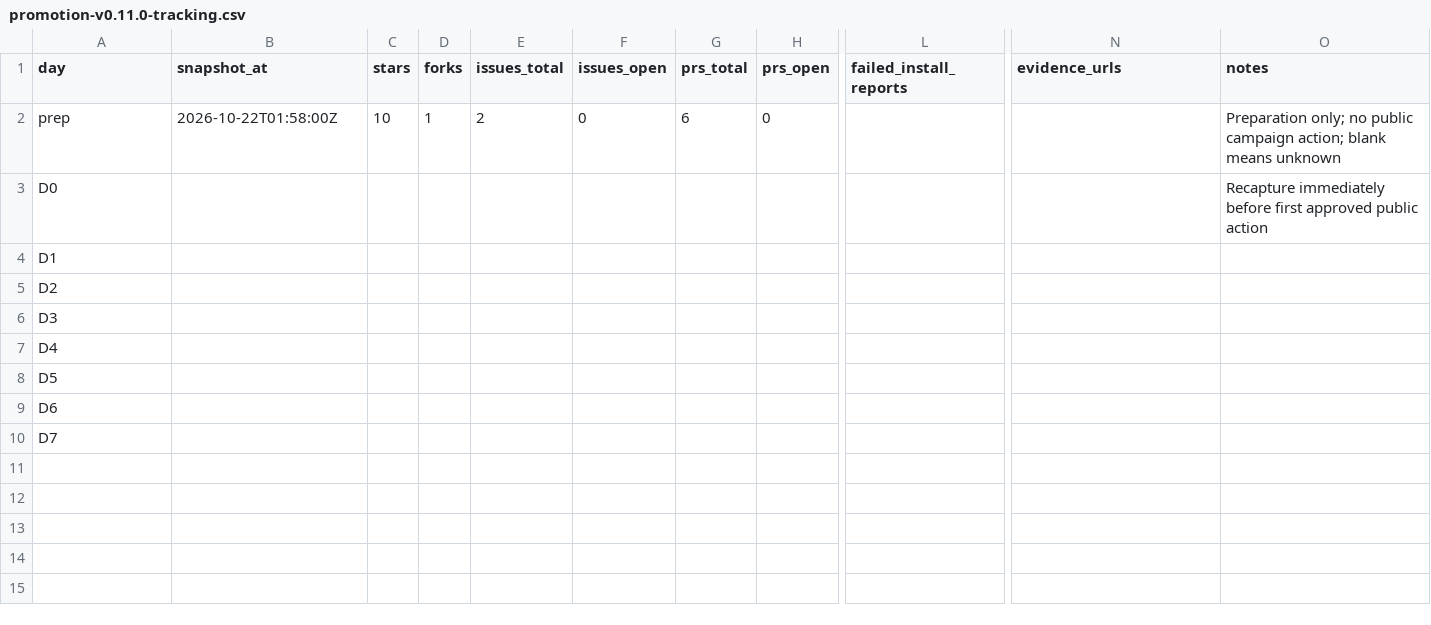
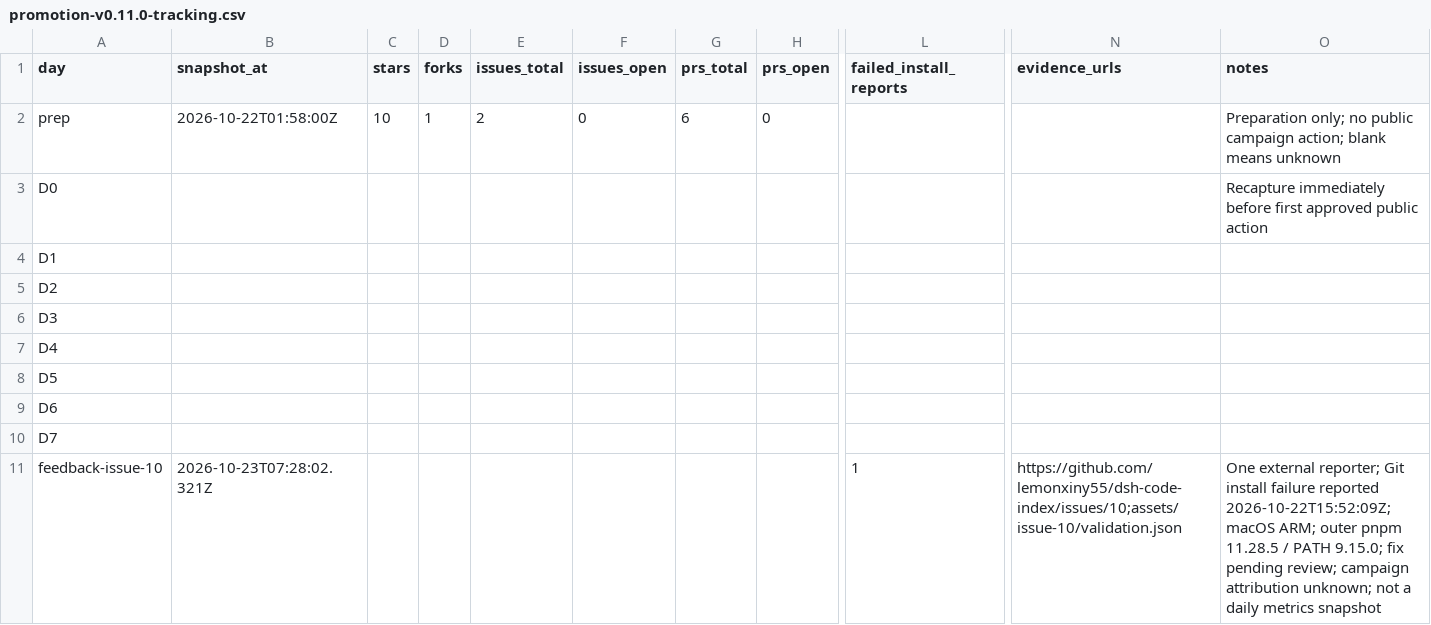
Before and after one commit to lemonxiny55/dsh-code-index, a CSV file: assets/promotion-v0.11.0-tracking.csv, drawn as a sheet; only a part is shown, gaps mark what is left out; rows hold the shown columns only; the diff names each change by its address in the sheet, - before the commit and + after, or states it on an @@ line.

Commit message:
docs: record Issue 10 reproduction and installation verification

```diff
--- a/assets/promotion-v0.11.0-tracking.csv
+++ b/assets/promotion-v0.11.0-tracking.csv
+row 11: feedback-issue-10 | 2026-10-23T07:28:02.321Z |  |  |  |  |  |  | 1 | https://github.com/lemonxiny55/dsh-code-index/issues/10;assets/issue-10/validation.json | One external reporter; Git install failure reported 2026-10-22T15:52:09Z; macOS ARM; outer pnpm 11.28.5 / PATH 9.15.0; fix pending review; campaign attribution unknown; not a daily metrics snapshot
```
Also changed, not shown: 5 other files.
